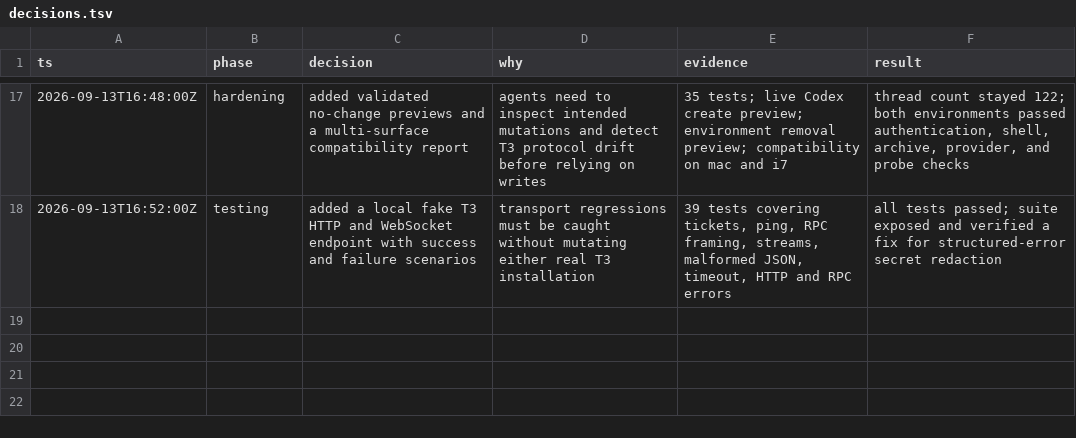
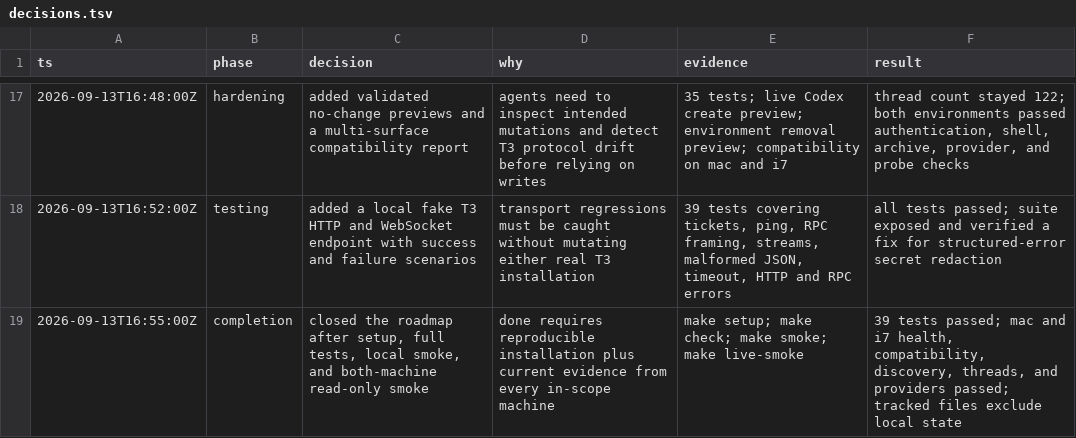
Before and after one commit to 805karansaini/t3-rpc-controller, a TSV file: decisions.tsv, drawn as a sheet; only a part is shown, gaps mark what is left out.

Commit message:
Complete T3 controller roadmap

```diff
--- a/decisions.tsv
+++ b/decisions.tsv
@@ -18 +18,2 @@ ts	phase	decision	why	evidence	result
 2026-09-13T16:52:00Z	testing	added a local fake T3 HTTP and WebSocket endpoint with success and failure scenarios	transport regressions must be caught without mutating either real T3 installation	39 tests covering tickets, ping, RPC framing, streams, malformed JSON, timeout, HTTP and RPC errors	all tests passed; suite exposed and verified a fix for structured-error secret redaction
+2026-09-13T16:55:00Z	completion	closed the roadmap after setup, full tests, local smoke, and both-machine read-only smoke	done requires reproducible installation plus current evidence from every in-scope machine	make setup; make check; make smoke; make live-smoke	39 tests passed; mac and i7 health, compatibility, discovery, threads, and providers passed; tracked files exclude local state
```
Also changed, not shown: 4 other files.
